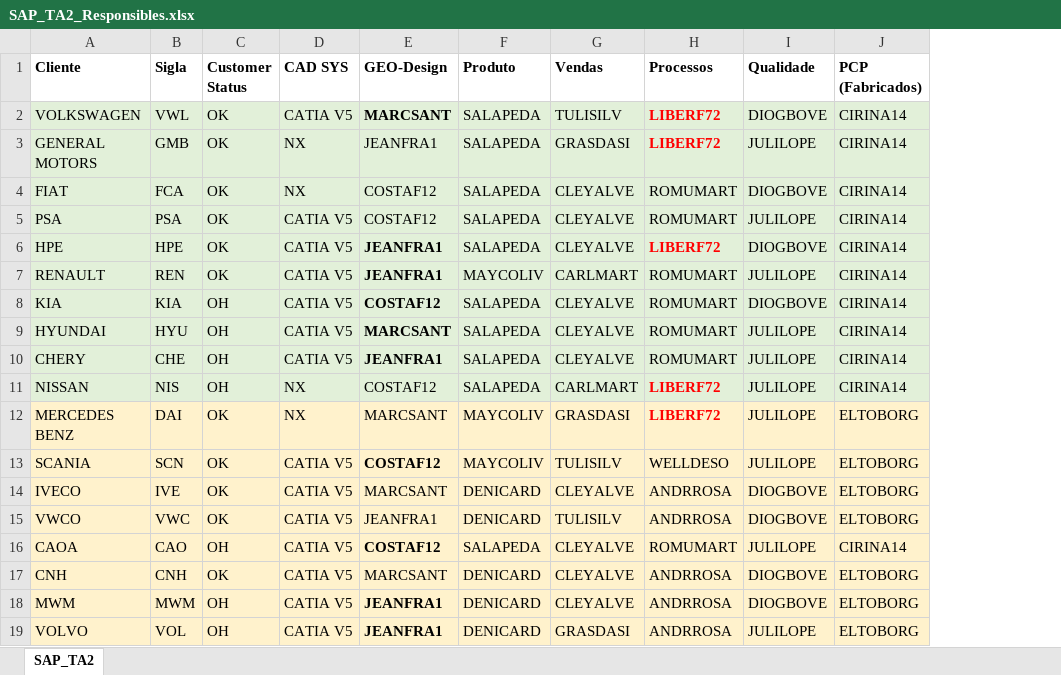
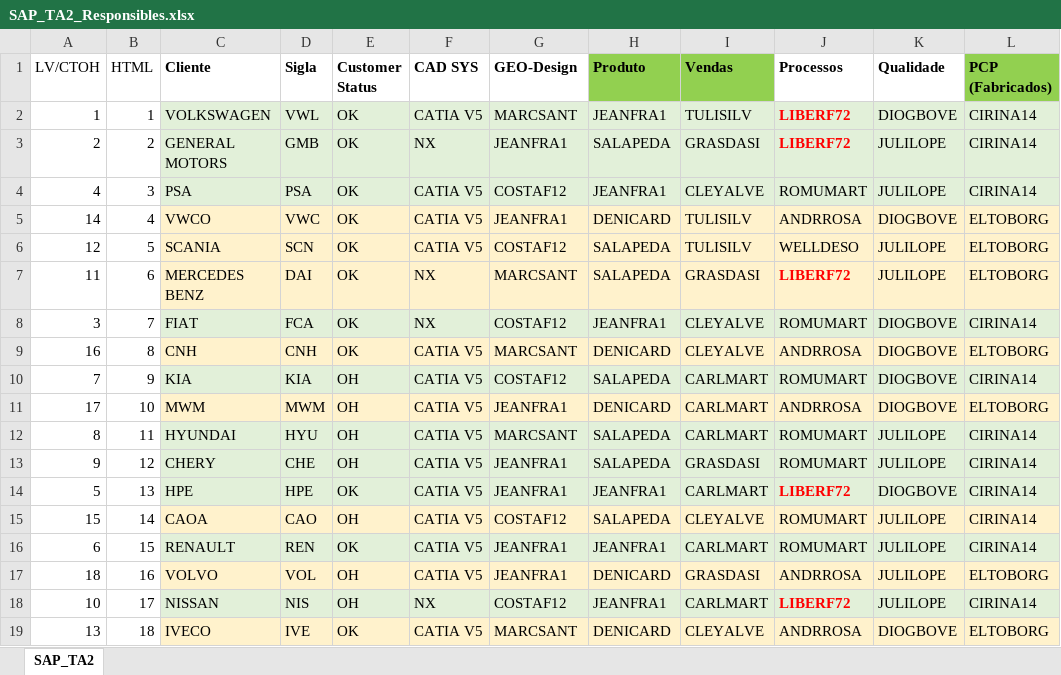
Before and after one commit to mpupo-tech/engineering-SA, an Excel workbook: _extrafiles/SAP_TA2_Responsibles.xlsx, sheet SAP_TA2, drawn as a sheet; only a part is shown; values as stored, in another font and other column widths than the file's, no borders; removed rows and columns are numbered as before the commit, all else as after; the diff covers the shown part only; the diff names each change by its address in the sheet, - before the commit and + after, or states it on an @@ line.

Commit message:
SAP TA2: Updated approver list

```diff
--- a/_extrafiles/SAP_TA2_Responsibles.xlsx (sheet SAP_TA2)
+++ b/_extrafiles/SAP_TA2_Responsibles.xlsx (sheet SAP_TA2)
+column A (LV/CTOH), rows 2-4: 1 | 2 | 4; row 10: 7; rows 12-13: 8 | 9; rows 18-19: 10 | 13
+column B (HTML), rows 2-4: 1 | 2 | 3; row 10: 9; rows 12-13: 11 | 12; rows 18-19: 17 | 18
-H1:I1 fill: none
+H1:I1 fill: #92D050
-L1 fill: none
+L1 fill: #92D050
-G2 bold: on
+G2 bold: off
-H2 (Produto): SALAPEDA
+H2 (Produto): JEANFRA1
-row 4: FIAT | FCA | OK | NX | COSTAF12 | SALAPEDA | CLEYALVE | ROMUMART | DIOGBOVE | CIRINA14
-H4 (Produto): SALAPEDA
+H4 (Produto): JEANFRA1
-row 6: HPE | HPE | OK | CATIA V5 | JEANFRA1 | SALAPEDA | CLEYALVE | LIBERF72 | DIOGBOVE | CIRINA14
-row 7: RENAULT | REN | OK | CATIA V5 | JEANFRA1 | MAYCOLIV | CARLMART | ROMUMART | JULILOPE | CIRINA14
@@ row 15 moved to row 5: 14 @@
+row 6: 12 | 5 | SCANIA | SCN | OK | CATIA V5 | COSTAF12 | SALAPEDA | TULISILV | WELLDESO | JULILOPE | ELTOBORG
+row 7: 11 | 6 | MERCEDES BENZ | DAI | OK | NX | MARCSANT | SALAPEDA | GRASDASI | LIBERF72 | JULILOPE | ELTOBORG
+row 8: 3 | 7 | FIAT | FCA | OK | NX | COSTAF12 | JEANFRA1 | CLEYALVE | ROMUMART | DIOGBOVE | CIRINA14
@@ row 17 moved to row 9: 16 @@
-G10 bold: on
+G10 bold: off
-I10 (Vendas): CLEYALVE
+I10 (Vendas): CARLMART
+row 11: 17 | 10 | MWM | MWM | OH | CATIA V5 | JEANFRA1 | DENICARD | CARLMART | ANDRROSA | DIOGBOVE | ELTOBORG
-G12:G13 bold: on
+G12:G13 bold: off
-I12 (Vendas): CLEYALVE
+I12 (Vendas): CARLMART
-I13 (Vendas): CLEYALVE
+I13 (Vendas): GRASDASI
+row 14: 5 | 13 | HPE | HPE | OK | CATIA V5 | JEANFRA1 | JEANFRA1 | CARLMART | LIBERF72 | DIOGBOVE | CIRINA14
@@ row 16 moved to row 15: 15 @@
+row 16: 6 | 15 | RENAULT | REN | OK | CATIA V5 | JEANFRA1 | JEANFRA1 | CARLMART | ROMUMART | JULILOPE | CIRINA14
@@ row 19 moved to row 17: 18 @@
-H18 (Produto): SALAPEDA
+H18 (Produto): JEANFRA1
-row 12: MERCEDES BENZ | DAI | OK | NX | MARCSANT | MAYCOLIV | GRASDASI | LIBERF72 | JULILOPE | ELTOBORG
-row 13: SCANIA | SCN | OK | CATIA V5 | COSTAF12 | MAYCOLIV | TULISILV | WELLDESO | JULILOPE | ELTOBORG
-row 18: MWM | MWM | OH | CATIA V5 | JEANFRA1 | DENICARD | CLEYALVE | ANDRROSA | DIOGBOVE | ELTOBORG
```
Also changed, not shown: 4 removed rows, 4 edited cells and cell formats elsewhere in this sheet, hidden cells, 2 other files.
